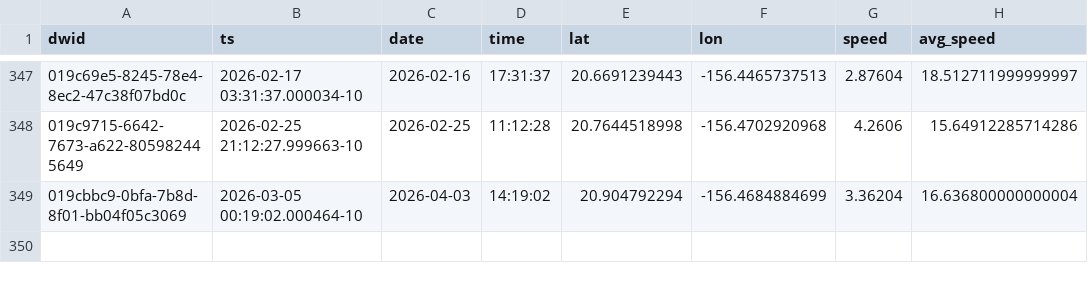
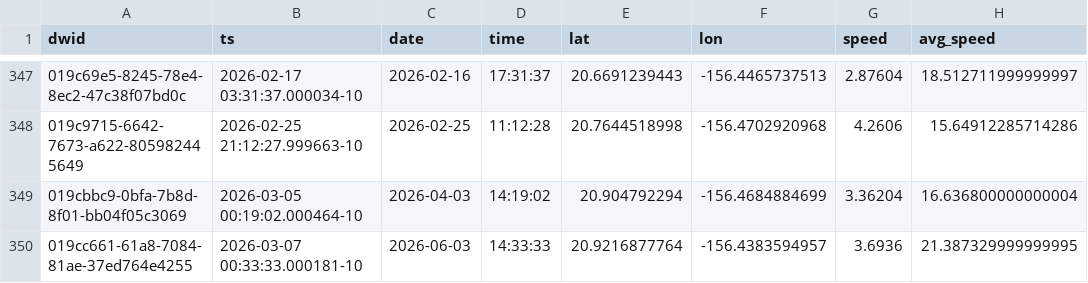
Before and after one commit to dustin/dwp, a CSV file: web/src/data/crashes.csv, drawn as a sheet; only a part is shown, gaps mark what is left out; the diff names each change by its address in the sheet, - before the commit and + after, or states it on an @@ line.

```diff
--- a/web/src/data/crashes.csv
+++ b/web/src/data/crashes.csv
+row 350: 019cc661-61a8-7084-81ae-37ed764e4255 | 2026-03-07 00:33:33.000181-10 | 2026-06-03 | 14:33:33 | 20.9216877764 | -156.4383594957 | 3.6936 | 21.387329999999995
```
Also changed, not shown: web/src/data/runs.csv.
